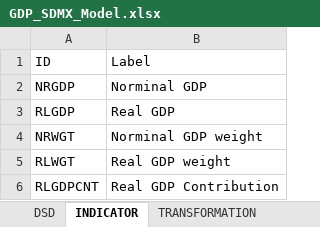
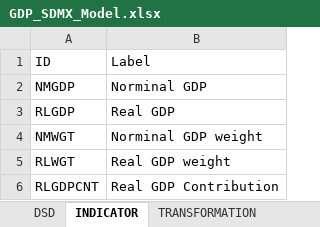
Before and after one commit to PacificCommunity/sdd-fbs-data-portal-data-preparation, an Excel workbook: model/GDP_SDMX_Model.xlsx, sheet INDICATOR, drawn as a sheet; values as stored, in another font and other column widths than the file's, no borders; the diff names each change by its address in the sheet, - before the commit and + after, or states it on an @@ line.

```diff
--- a/model/GDP_SDMX_Model.xlsx (sheet INDICATOR)
+++ b/model/GDP_SDMX_Model.xlsx (sheet INDICATOR)
-A2: NRGDP
+A2: NMGDP
-A4: NRWGT
+A4: NMWGT
```
Also changed, not shown: 1 other file.
